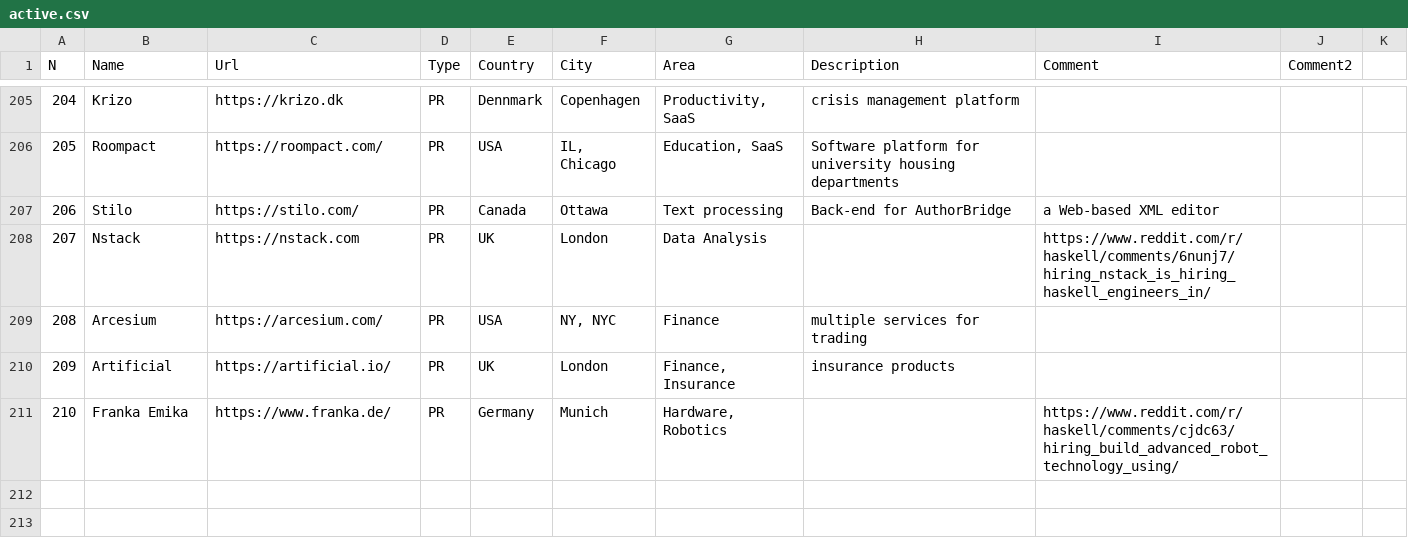
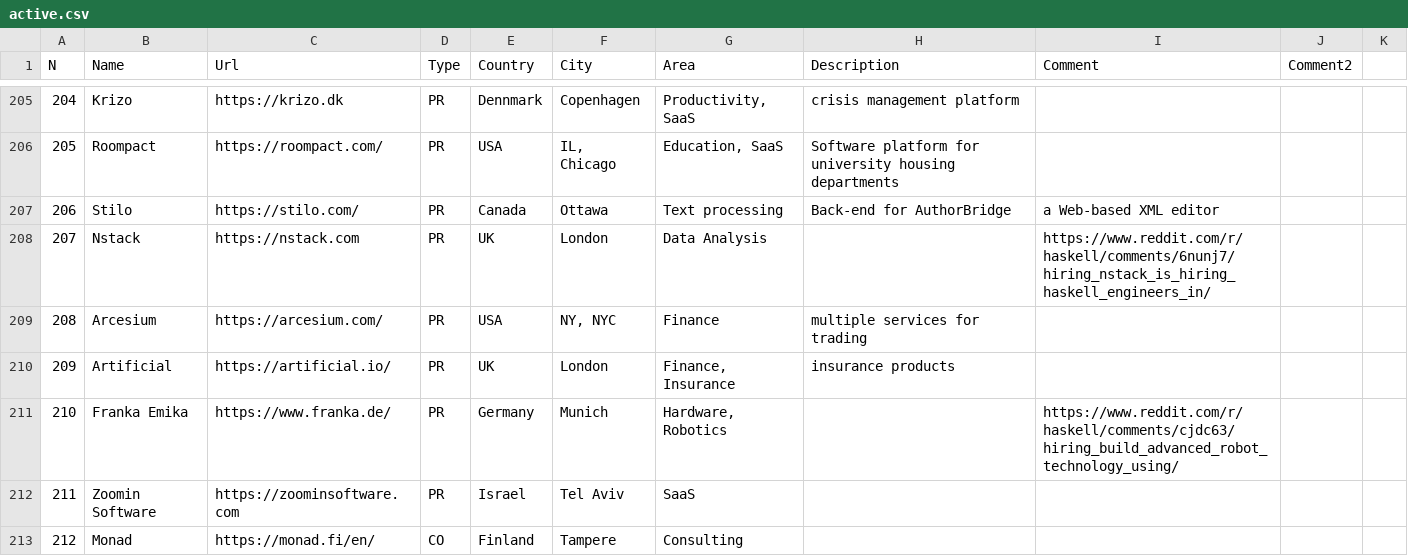
Before and after one commit to sigrlami/haskellcosm, a CSV file: companies/active.csv, drawn as a sheet; only a part is shown, gaps mark what is left out.

Commit message:
add zoomin, monad

```diff
--- a/companies/active.csv
+++ b/companies/active.csv
@@ -211 +211,3 @@ N,Name,Url,Type,Country,City,Area,Description,Comment,Comment2,
 210,Franka Emika,https://www.franka.de/,PR,Germany,Munich,"Hardware, Robotics",,https://www.reddit.com/r/haskell/comments/cjdc63/hiring_build_advanced_robot_technology_using/,,
+211,Zoomin Software,https://zoominsoftware.com,PR,Israel,Tel Aviv,SaaS,,,,
+212,Monad,https://monad.fi/en/,CO,Finland,Tampere,Consulting,,,,
```
